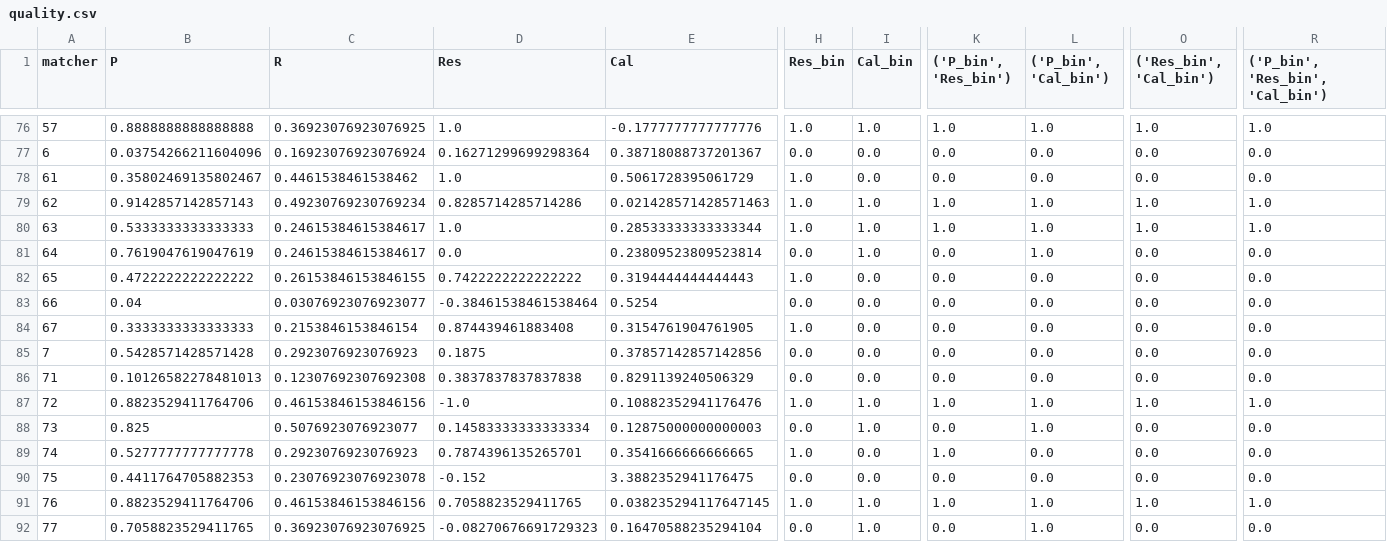
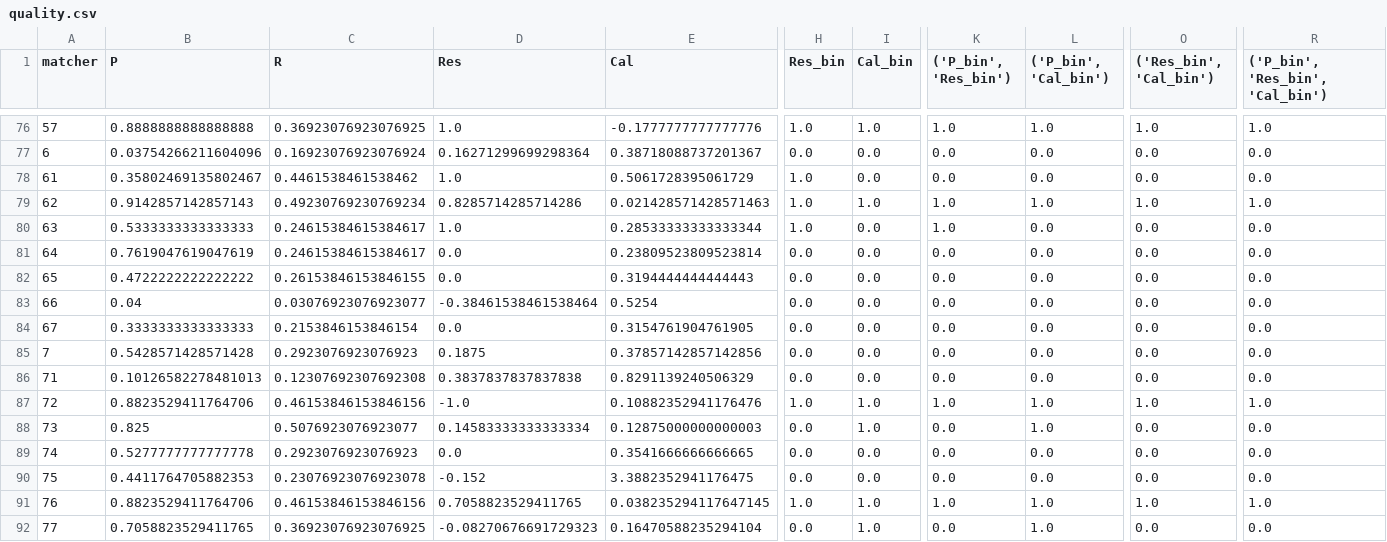
Before and after one commit to shraga89/MED, a CSV file: quality.csv, drawn as a sheet; only a part is shown, gaps mark what is left out; the diff covers the shown part only; the diff names each change by its address in the sheet, - before the commit and + after, or states it on an @@ line.

```diff
--- a/quality.csv
+++ b/quality.csv
-I80:I81 (Cal_bin): 1.0
+I80:I81 (Cal_bin): 0.0
-L80:L81 (('P_bin', 'Cal_bin')): 1.0
+L80:L81 (('P_bin', 'Cal_bin')): 0.0
-O80 (('Res_bin', 'Cal_bin')): 1.0
+O80 (('Res_bin', 'Cal_bin')): 0.0
-R80 (('P_bin', 'Res_bin', 'Cal_bin')): 1.0
+R80 (('P_bin', 'Res_bin', 'Cal_bin')): 0.0
-D82 (Res): 0.7422222222222222
+D82 (Res): 0.0
-H82 (Res_bin): 1.0
+H82 (Res_bin): 0.0
-D84 (Res): 0.874439461883408
+D84 (Res): 0.0
-H84 (Res_bin): 1.0
+H84 (Res_bin): 0.0
-D89 (Res): 0.7874396135265701
+D89 (Res): 0.0
-H89 (Res_bin): 1.0
+H89 (Res_bin): 0.0
-K89 (('P_bin', 'Res_bin')): 1.0
+K89 (('P_bin', 'Res_bin')): 0.0
```
Also changed, not shown: 90 edited cells elsewhere in this file, 4 other files.
